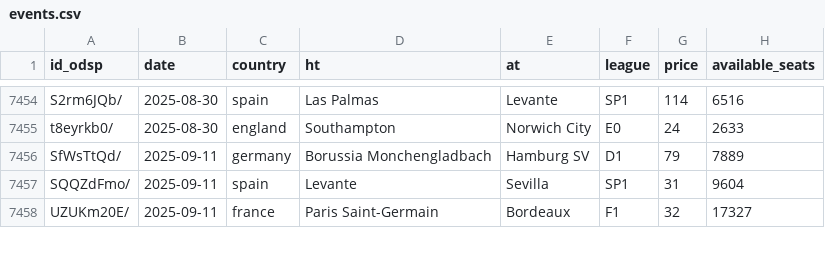
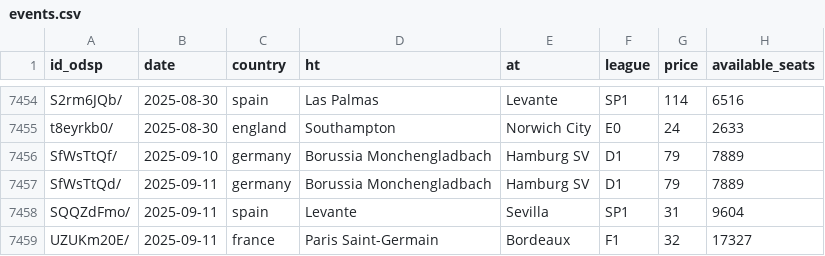
Before and after one commit to Valentino30/Accountable_Full_Stack_Tech_Challenge, a CSV file: backend/src/data/events.csv, drawn as a sheet; only a part is shown, gaps mark what is left out; the diff names each change by its address in the sheet, - before the commit and + after, or states it on an @@ line.

Commit message:
feat(notifications): add follow-up email job to notify users the day after their event

```diff
--- a/backend/src/data/events.csv
+++ b/backend/src/data/events.csv
+row 7456: SfWsTtQf/ | 2025-09-10 | germany | Borussia Monchengladbach | Hamburg SV | D1 | 79 | 7889
```
Also changed, not shown: 2 other files.
